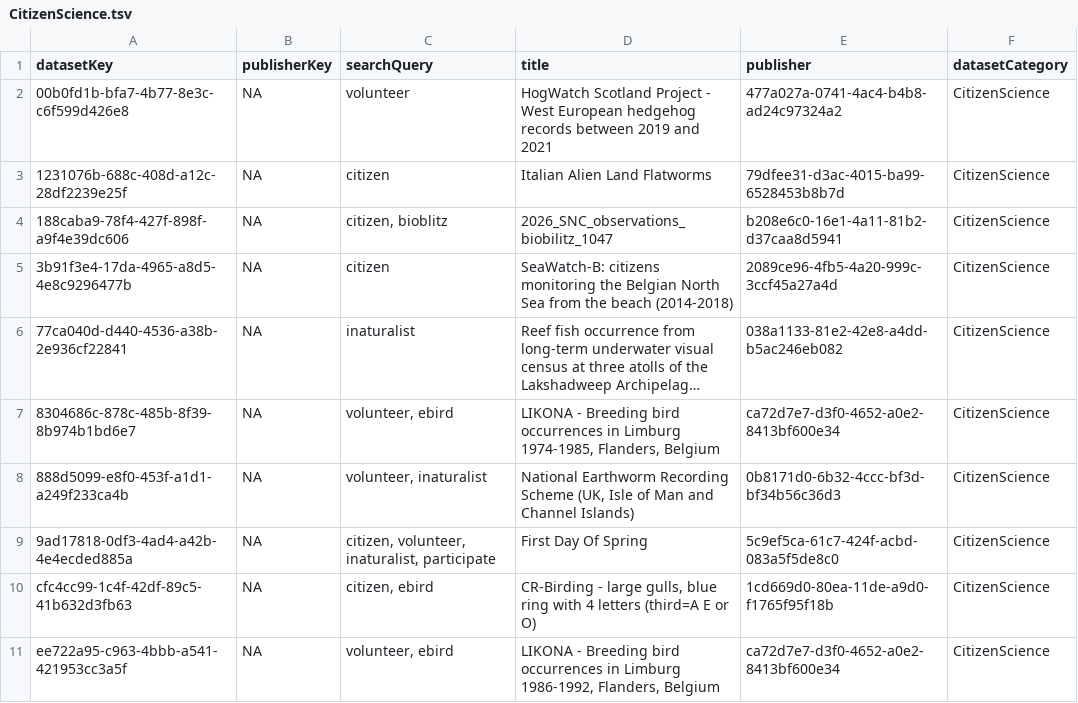
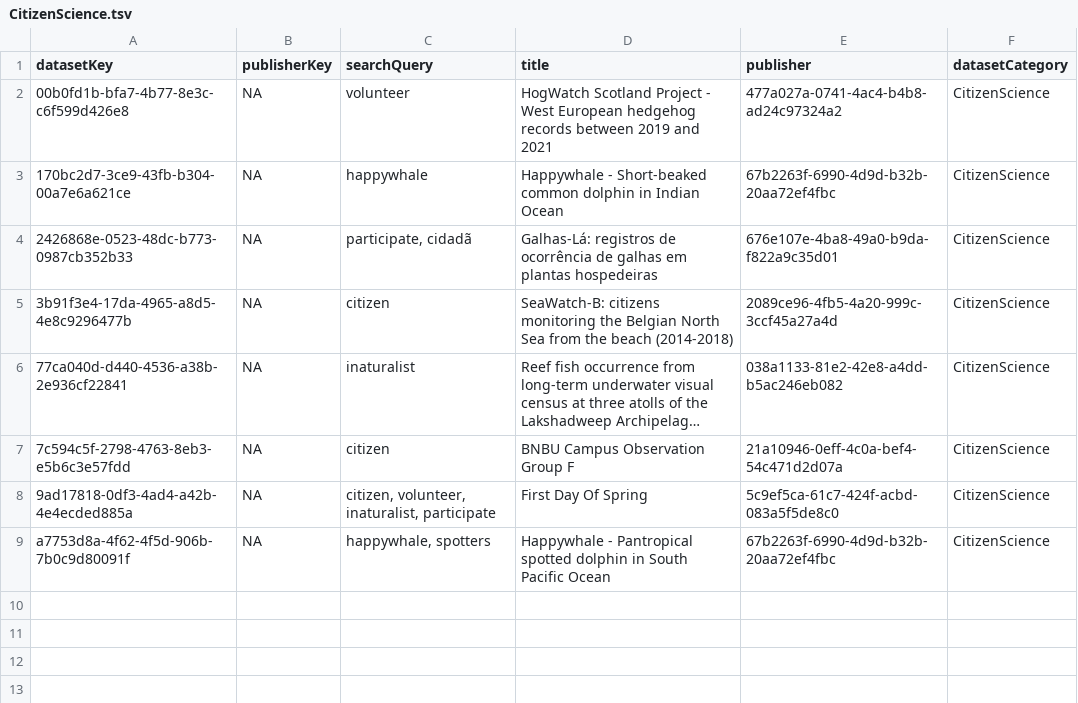
Before and after one commit to gbif/dataset-category-management, a TSV file: candidate-tsv/CitizenScience.tsv, drawn as a sheet; long unchanged cells end in …; removed rows and columns are numbered as before the commit, all else as after; the diff names each change by its address in the sheet, - before the commit and + after, or states it on an @@ line.

```diff
--- a/candidate-tsv/CitizenScience.tsv
+++ b/candidate-tsv/CitizenScience.tsv
+row 3: 170bc2d7-3ce9-43fb-b304-00a7e6a621ce | NA | happywhale | Happywhale - Short-beaked common dolphin in Indian Ocean | 67b2263f-6990-4d9d-b32b-20aa72ef4fbc | CitizenScience
-A4 (datasetKey): 1231076b-688c-408d-a12c-28df2239e25f
+A4 (datasetKey): 2426868e-0523-48dc-b773-0987cb352b33
-C4 (searchQuery): citizen
+C4 (searchQuery): participate, cidadã
-D4 (title): Italian Alien Land Flatworms
+D4 (title): Galhas-Lá: registros de ocorrência de galhas em plantas hospedeiras
-E4 (publisher): 79dfee31-d3ac-4015-ba99-6528453b8b7d
+E4 (publisher): 676e107e-4ba8-49a0-b9da-f822a9c35d01
-row 4: 188caba9-78f4-427f-898f-a9f4e39dc606 | NA | citizen, bioblitz | 2026_SNC_observations_biobilitz_1047 | b208e6c0-16e1-4a11-81b2-d37caa8d5941 | CitizenScience
-row 7: 8304686c-878c-485b-8f39-8b974b1bd6e7 | NA | volunteer, ebird | LIKONA - Breeding bird occurrences in Limburg 1974-1985, Flanders, Belgium | ca72d7e7-d3f0-4652-a0e2-8413bf600e34 | CitizenScience
-row 8: 888d5099-e8f0-453f-a1d1-a249f233ca4b | NA | volunteer, inaturalist | National Earthworm Recording Scheme (UK, Isle of Man and Channel Islands) | 0b8171d0-6b32-4ccc-bf3d-bf34b56c36d3 | CitizenScience
+row 7: 7c594c5f-2798-4763-8eb3-e5b6c3e57fdd | NA | citizen | BNBU Campus Observation Group F | 21a10946-0eff-4c0a-bef4-54c471d2d07a | CitizenScience
-row 10: cfc4cc99-1c4f-42df-89c5-41b632d3fb63 | NA | citizen, ebird | CR-Birding - large gulls, blue ring with 4 letters (third=A E or O) | 1cd669d0-80ea-11de-a9d0-f1765f95f18b | CitizenScience
-row 11: ee722a95-c963-4bbb-a541-421953cc3a5f | NA | volunteer, ebird | LIKONA - Breeding bird occurrences in Limburg 1986-1992, Flanders, Belgium | ca72d7e7-d3f0-4652-a0e2-8413bf600e34 | CitizenScience
+row 9: a7753d8a-4f62-4f5d-906b-7b0c9d80091f | NA | happywhale, spotters | Happywhale - Pantropical spotted dolphin in South Pacific Ocean | 67b2263f-6990-4d9d-b32b-20aa72ef4fbc | CitizenScience
```
Also changed, not shown: candidate-tsv/Tracking.tsv, candidate-tsv/eDNA.tsv, 2 other files.
